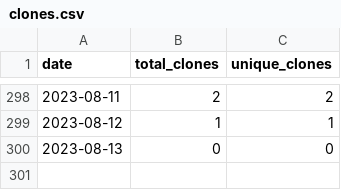
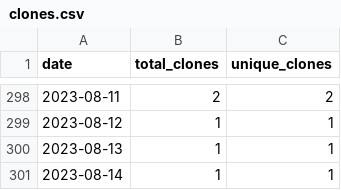
Before and after one commit to merrymitch/COMP3350, a CSV file: .traffic/clones.csv, drawn as a sheet; only a part is shown, gaps mark what is left out.

Commit message:
Updating repository traffic

```diff
--- a/.traffic/clones.csv
+++ b/.traffic/clones.csv
@@ -299,2 +299,3 @@ date,total_clones,unique_clones
 2023-08-12,1,1
-2023-08-13,0,0
+2023-08-13,1,1
+2023-08-14,1,1
```
Also changed, not shown: .traffic/views.csv, 3 other files.
